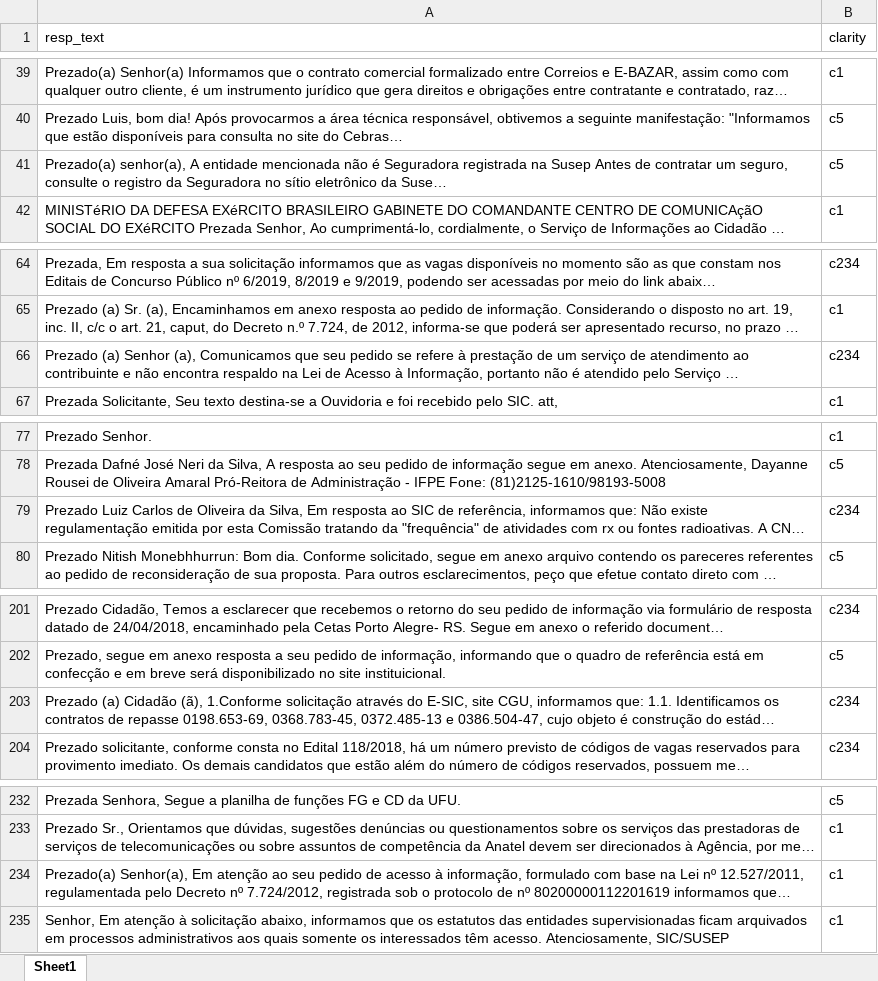
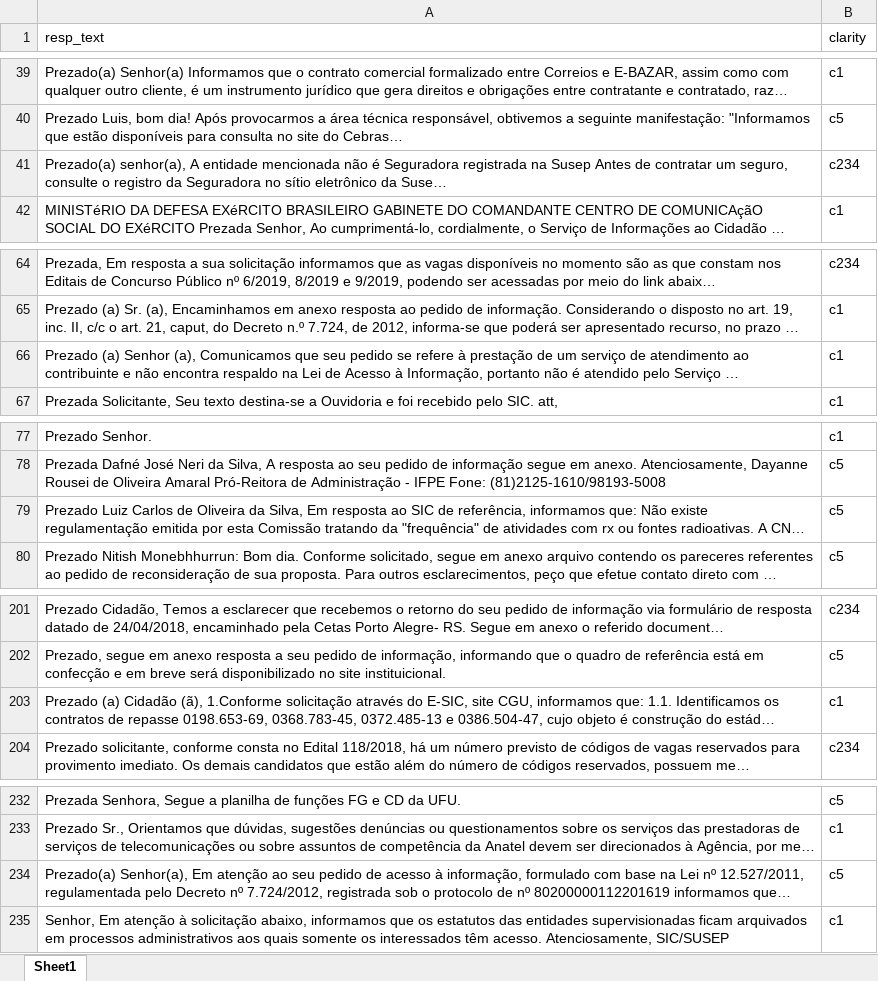
Before and after one commit to bavusof/ep1-pln, an Excel workbook: results/ep2/test1_ep2.xlsx, sheet Sheet1, drawn as a sheet; only a part is shown, gaps mark what is left out; long unchanged cells end in …; values as stored, in another font and other column widths than the file's, no borders; the diff covers the shown part only; the diff names each change by its address in the sheet, - before the commit and + after, or states it on an @@ line.

```diff
--- a/results/ep2/test1_ep2.xlsx (sheet Sheet1)
+++ b/results/ep2/test1_ep2.xlsx (sheet Sheet1)
-B41 (clarity): c5
+B41 (clarity): c234
-B66 (clarity): c234
+B66 (clarity): c1
-B79 (clarity): c234
+B79 (clarity): c5
-B203 (clarity): c234
+B203 (clarity): c1
-B234 (clarity): c1
+B234 (clarity): c5
```
Also changed, not shown: 31 edited cells elsewhere in this sheet, results/ep2/test2_rotulado.xlsx, 14 other files.
